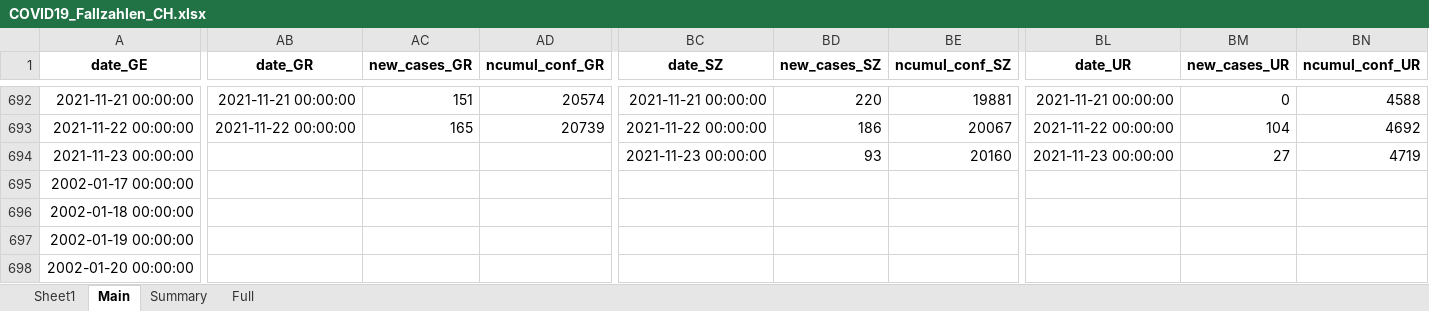
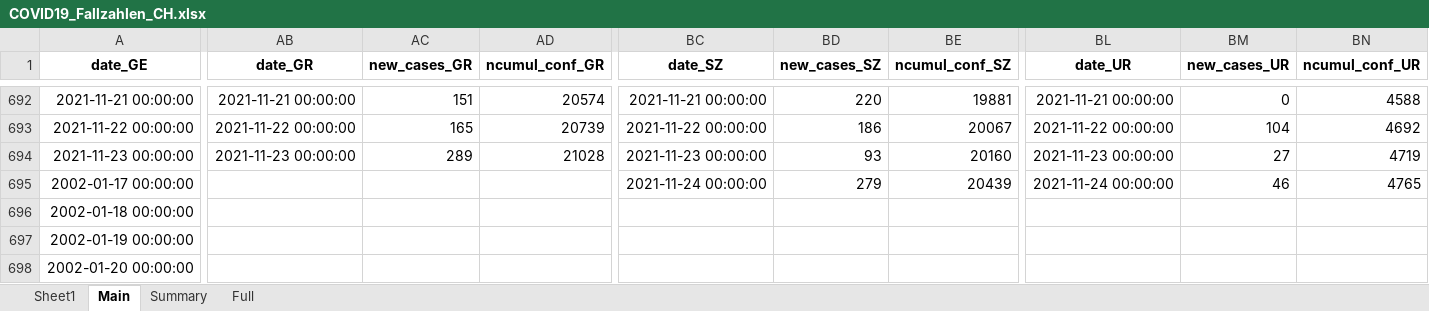
Before and after one commit to esolodko/p1_pub, an Excel workbook: xlsx_data/COVID19_Fallzahlen_CH.xlsx, sheet Main, drawn as a sheet; only a part is shown, gaps mark what is left out; values as stored, in another font and other column widths than the file's, no borders; the diff names each change by its address in the sheet, - before the commit and + after, or states it on an @@ line.

Commit message:
update_CH

```diff
--- a/xlsx_data/COVID19_Fallzahlen_CH.xlsx (sheet Main)
+++ b/xlsx_data/COVID19_Fallzahlen_CH.xlsx (sheet Main)
-AB694 (date_GR): (empty)
+AB694 (date_GR): 2021-11-23 00:00:00
-AC694 (new_cases_GR): (empty)
+AC694 (new_cases_GR): 289
-AD694 (ncumul_conf_GR): (empty)
+AD694 (ncumul_conf_GR): 21028
-BC695 (date_SZ): (empty)
+BC695 (date_SZ): 2021-11-24 00:00:00
-BD695 (new_cases_SZ): (empty)
+BD695 (new_cases_SZ): 279
-BE695 (ncumul_conf_SZ): (empty)
+BE695 (ncumul_conf_SZ): 20439
-BL695 (date_UR): (empty)
+BL695 (date_UR): 2021-11-24 00:00:00
-BM695 (new_cases_UR): (empty)
+BM695 (new_cases_UR): 46
-BN695 (ncumul_conf_UR): (empty)
+BN695 (ncumul_conf_UR): 4765
```
Also changed, not shown: sheet Summary.
